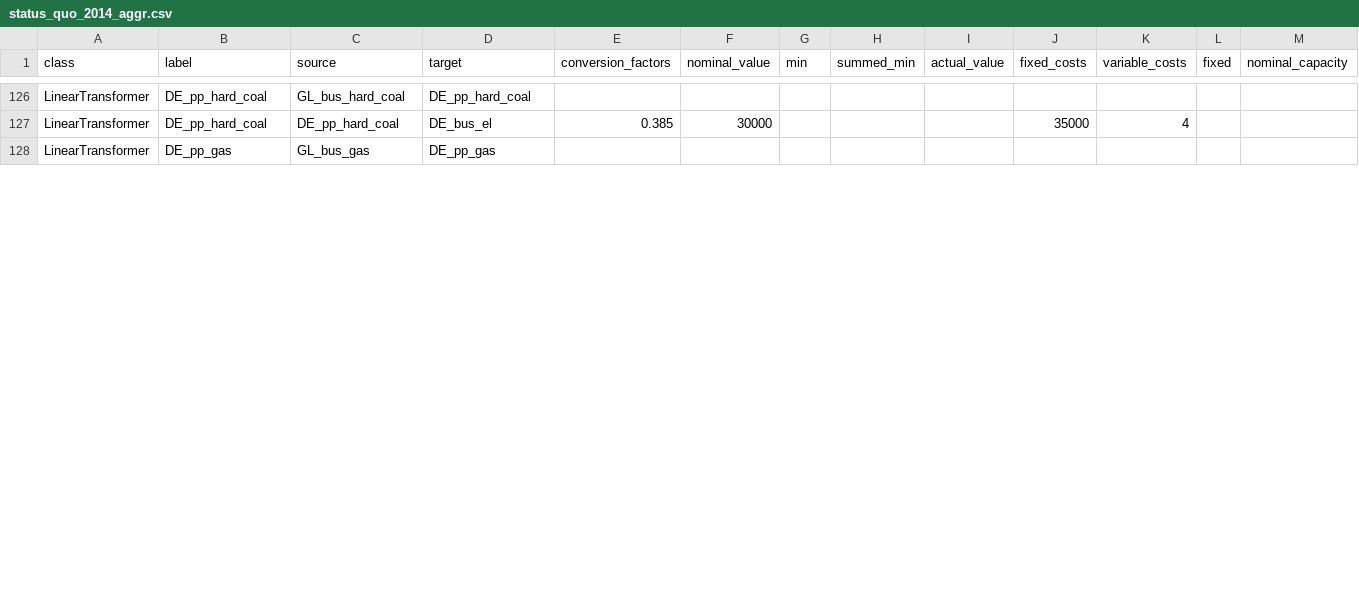
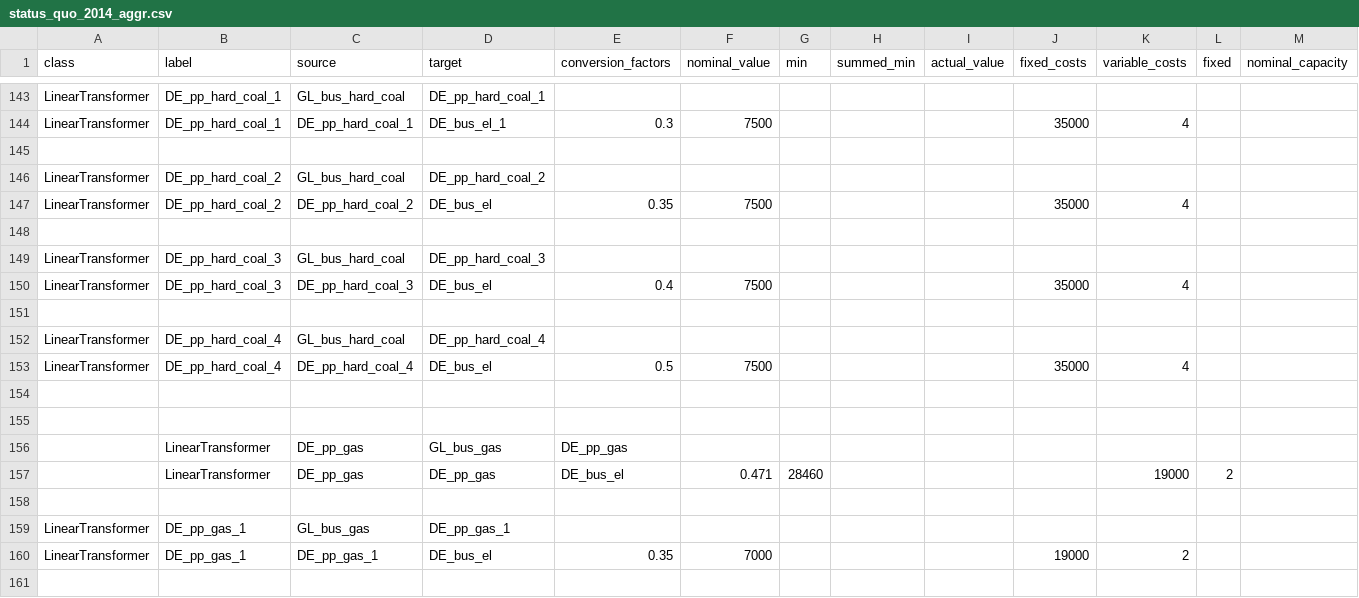
Before and after one commit to oemof/oemof-solph, a CSV file: examples/solph/nodes_from_csv/status_quo_2014_aggr.csv, drawn as a sheet; only a part is shown, gaps mark what is left out; addresses are those after the commit; rows hold the shown columns only; the diff covers the shown part only; the diff names each change by its address in the sheet, - before the commit and + after, or states it on an @@ line.

```diff
--- a/examples/solph/nodes_from_csv/status_quo_2014_aggr.csv
+++ b/examples/solph/nodes_from_csv/status_quo_2014_aggr.csv
-B143 (label): DE_pp_hard_coal
+B143 (label): DE_pp_hard_coal_1
-D143 (target): DE_pp_hard_coal
+D143 (target): DE_pp_hard_coal_1
+row 144: LinearTransformer | DE_pp_hard_coal_1 | DE_pp_hard_coal_1 | DE_bus_el_1 | 0.3 | 7500 |  |  |  | 35000 | 4
+row 145: (empty)
+row 146: LinearTransformer | DE_pp_hard_coal_2 | GL_bus_hard_coal | DE_pp_hard_coal_2
-B147 (label): DE_pp_hard_coal
+B147 (label): DE_pp_hard_coal_2
-C147 (source): DE_pp_hard_coal
+C147 (source): DE_pp_hard_coal_2
-E147 (conversion_factors): 0.385
+E147 (conversion_factors): 0.35
-F147 (nominal_value): 30000
+F147 (nominal_value): 7500
+row 148: (empty)
+row 149: LinearTransformer | DE_pp_hard_coal_3 | GL_bus_hard_coal | DE_pp_hard_coal_3
+row 150: LinearTransformer | DE_pp_hard_coal_3 | DE_pp_hard_coal_3 | DE_bus_el | 0.4 | 7500 |  |  |  | 35000 | 4
+row 151: (empty)
+row 152: LinearTransformer | DE_pp_hard_coal_4 | GL_bus_hard_coal | DE_pp_hard_coal_4
+row 153: LinearTransformer | DE_pp_hard_coal_4 | DE_pp_hard_coal_4 | DE_bus_el | 0.5 | 7500 |  |  |  | 35000 | 4
+row 154: (empty)
+row 155: (empty)
+row 156:  | LinearTransformer | DE_pp_gas | GL_bus_gas | DE_pp_gas
+row 157:  | LinearTransformer | DE_pp_gas | DE_pp_gas | DE_bus_el | 0.471 | 28460 |  |  |  | 19000 | 2
+row 158: (empty)
-B159 (label): DE_pp_gas
+B159 (label): DE_pp_gas_1
-D159 (target): DE_pp_gas
+D159 (target): DE_pp_gas_1
+row 160: LinearTransformer | DE_pp_gas_1 | DE_pp_gas_1 | DE_bus_el | 0.35 | 7000 |  |  |  | 19000 | 2
+row 161: (empty)
```
Also changed, not shown: 25 added rows and 9 edited cells elsewhere in this file, 1 other file.
